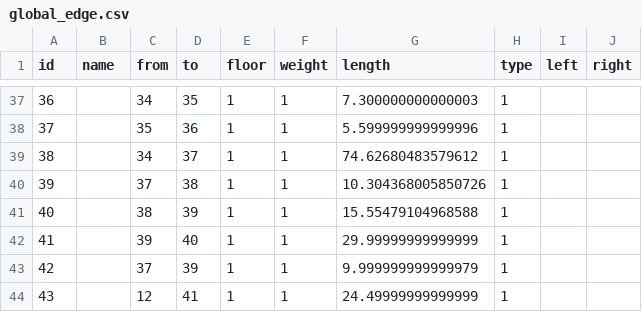
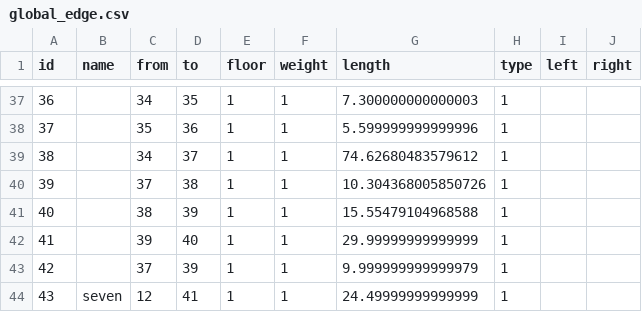
Before and after one commit to SenARMapOrg/SenARMapProject_2026, a CSV file: data/global_edge.csv, drawn as a sheet; only a part is shown, gaps mark what is left out.

Commit message:
【変更】スプレッドシート上からPush (実行者: 1061)

```diff
--- a/data/global_edge.csv
+++ b/data/global_edge.csv
@@ -43,2 +43,2 @@ id,name,from,to,floor,weight,length,type,left,right
 42,,37,39,1,1,9.999999999999979,1,,
-43,,12,41,1,1,24.49999999999999,1,,
+43,seven,12,41,1,1,24.49999999999999,1,,
```
